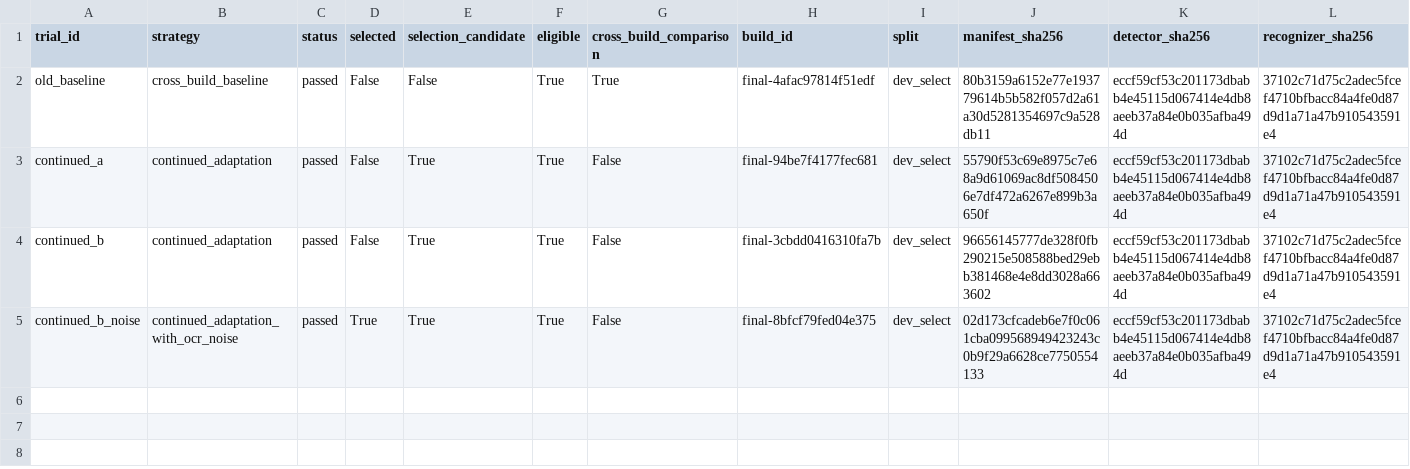
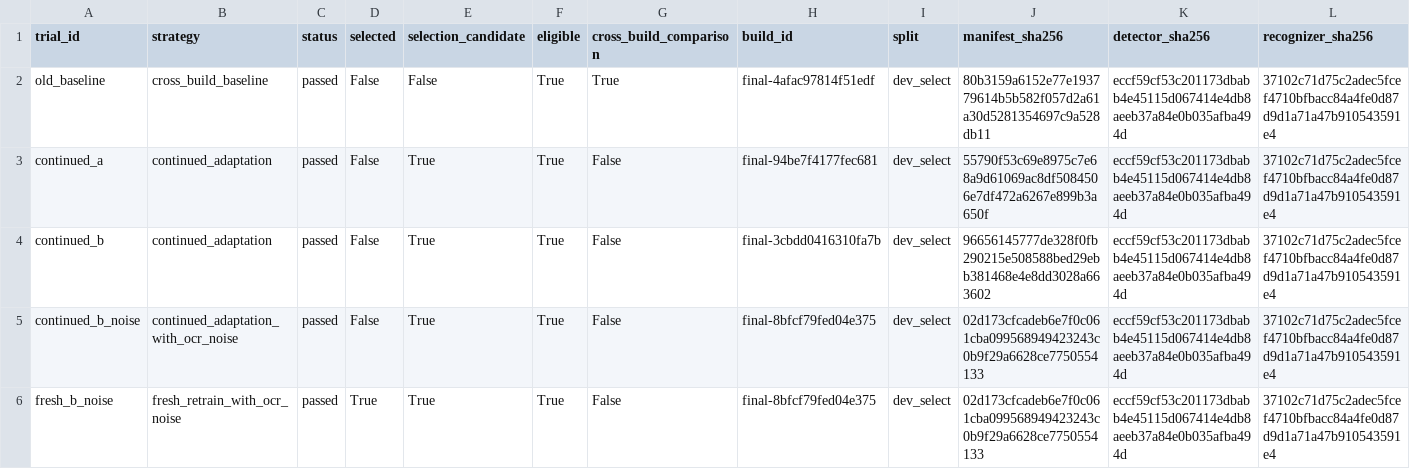
Before and after one commit to PracticalSwan/OCR-Model, a CSV file: reports/ocr_upgrade/layout_adaptation_trials.csv, drawn as a sheet; only a part is shown; rows hold the shown columns only; the diff names each change by its address in the sheet, - before the commit and + after, or states it on an @@ line.

Commit message:
docs(layout): select fresh OCR-realistic checkpoint

```diff
--- a/reports/ocr_upgrade/layout_adaptation_trials.csv
+++ b/reports/ocr_upgrade/layout_adaptation_trials.csv
-D5 (selected): True
+D5 (selected): False
+row 6: fresh_b_noise | fresh_retrain_with_ocr_noise | passed | True | True | True | False | final-8bfcf79fed04e375 | dev_select | 02d173cfcadeb6e7f0c061cba099568949423243c0b9f29a6628ce7750554133 | eccf59cf53c201173dbabb4e45115d067414e4db8aeeb37a84e0b035afba494d | 37102c71d75c2adec5fcef4710bfbacc84a4fe0d87d9d1a71a47b910543591e4
```
Also changed, not shown: 2 other files.
